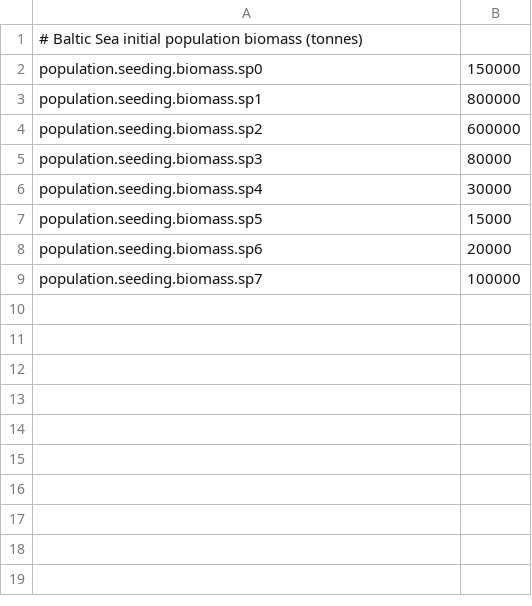
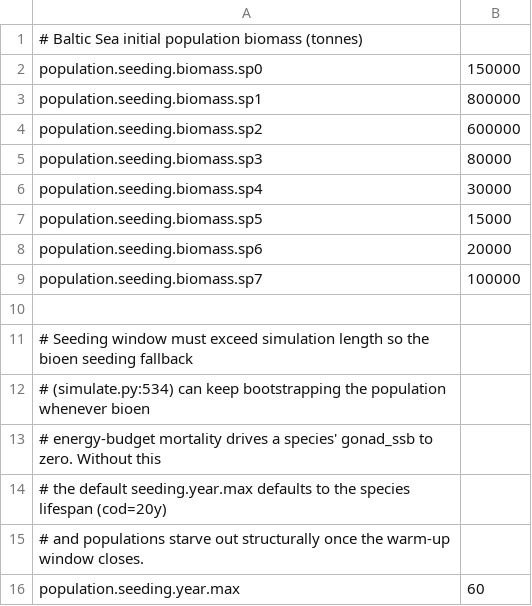
Before and after one commit to razinkele/osmopy, a CSV file: data/baltic_ev/baltic_ev_param-init-pop.csv, drawn as a sheet.

```diff
--- a/data/baltic_ev/baltic_ev_param-init-pop.csv
+++ b/data/baltic_ev/baltic_ev_param-init-pop.csv
@@ -9 +9,8 @@ population.seeding.biomass.sp6;20000
 population.seeding.biomass.sp7;100000
+
+# Seeding window must exceed simulation length so the bioen seeding fallback
+# (simulate.py:534) can keep bootstrapping the population whenever bioen
+# energy-budget mortality drives a species' gonad_ssb to zero. Without this
+# the default seeding.year.max defaults to the species lifespan (cod=20y)
+# and populations starve out structurally once the warm-up window closes.
+population.seeding.year.max;60
```
Also changed, not shown: data/baltic_ev/baltic_ev_param-additional-mortality.csv.
